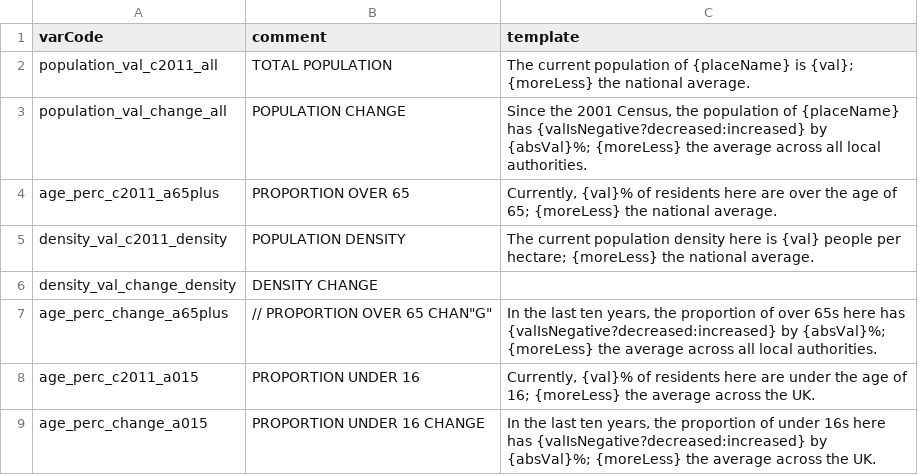
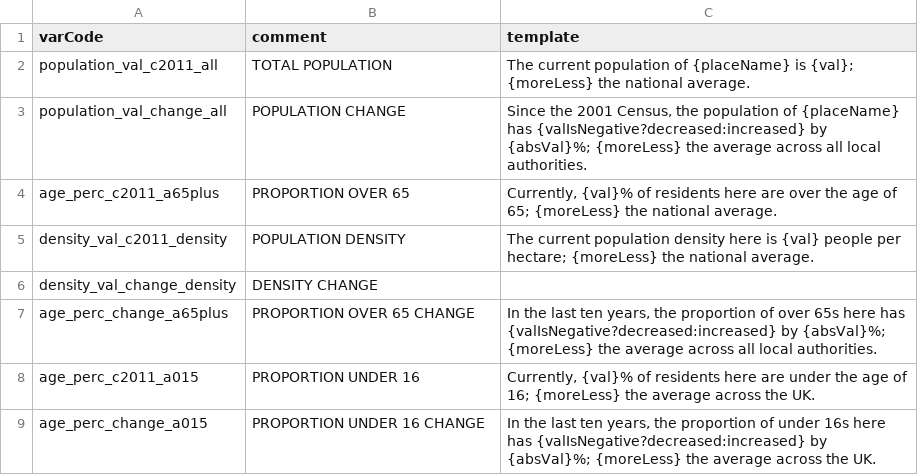
Before and after one commit to theojolliffe/areaprofiles, a CSV file: src/robo-strings/third-sen-strings.csv, drawn as a sheet; only a part is shown.

Commit message:
Fix a robo string comment

```diff
--- a/src/robo-strings/third-sen-strings.csv
+++ b/src/robo-strings/third-sen-strings.csv
@@ -6,3 +6,3 @@ varCode,comment,template
 "density_val_change_density","DENSITY CHANGE",""
-"age_perc_change_a65plus",// PROPORTION OVER 65 CHAN"G"," In the last ten years, the proportion of over 65s here has {valIsNegative?decreased:increased} by {absVal}%; {moreLess} the average across all local authorities."
+"age_perc_change_a65plus","PROPORTION OVER 65 CHANGE"," In the last ten years, the proportion of over 65s here has {valIsNegative?decreased:increased} by {absVal}%; {moreLess} the average across all local authorities."
 "age_perc_c2011_a015","PROPORTION UNDER 16"," Currently, {val}% of residents here are under the age of 16; {moreLess} the average across the UK."
```
